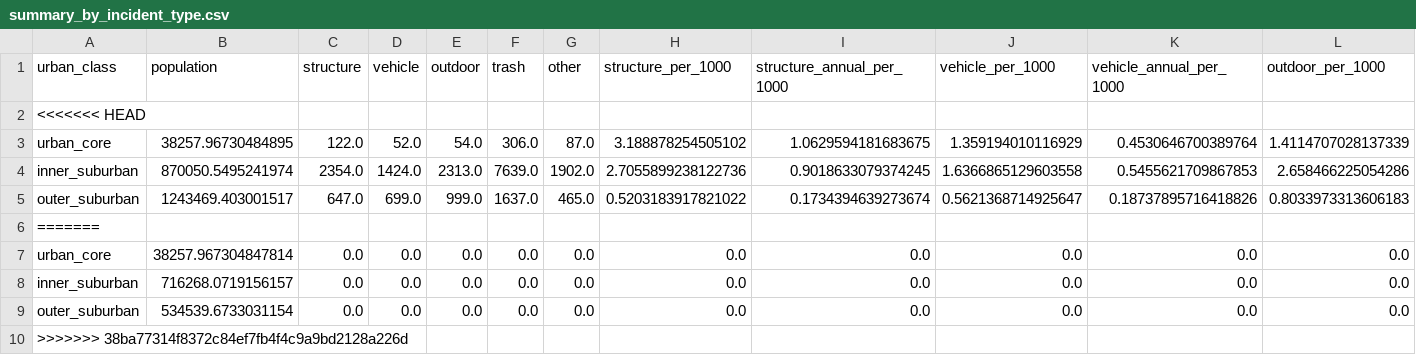
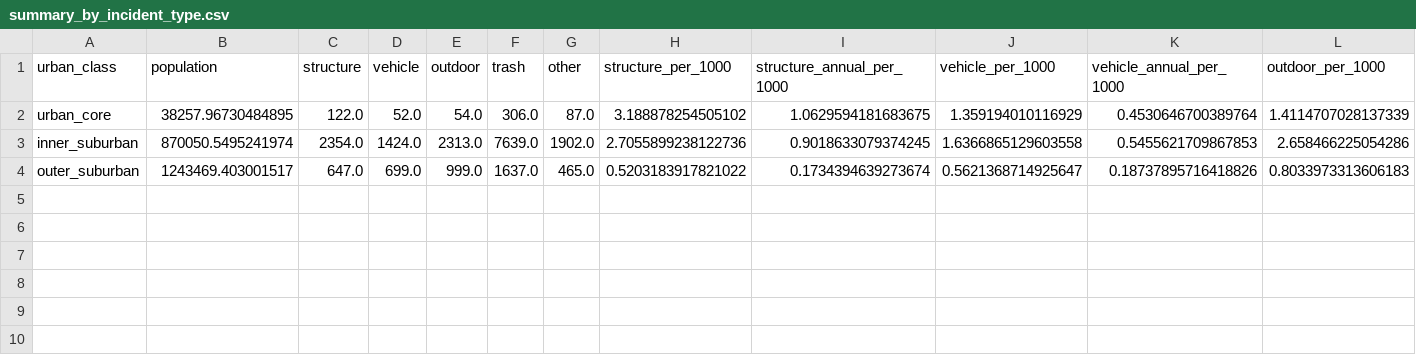
Before and after one commit to open-austin/fire-incident-analysis, a CSV file: outputs/summary_by_incident_type.csv, drawn as a sheet; only a part is shown; rows hold the shown columns only; the diff names each change by its address in the sheet, - before the commit and + after, or states it on an @@ line.

```diff
--- a/outputs/summary_by_incident_type.csv
+++ b/outputs/summary_by_incident_type.csv
-row 2: <<<<<<< HEAD
-row 6: =======
-row 7: urban_core | 38257.967304847814 | 0.0 | 0.0 | 0.0 | 0.0 | 0.0 | 0.0 | 0.0 | 0.0 | 0.0 | 0.0
-row 8: inner_suburban | 716268.0719156157 | 0.0 | 0.0 | 0.0 | 0.0 | 0.0 | 0.0 | 0.0 | 0.0 | 0.0 | 0.0
-row 9: outer_suburban | 534539.6733031154 | 0.0 | 0.0 | 0.0 | 0.0 | 0.0 | 0.0 | 0.0 | 0.0 | 0.0 | 0.0
-row 10: >>>>>>> 38ba77314f8372c84ef7fb4f4c9a9bd2128a226d
```
Also changed, not shown: outputs/station_coverage.csv, outputs/summary_by_building_age.csv, 28 other files.
